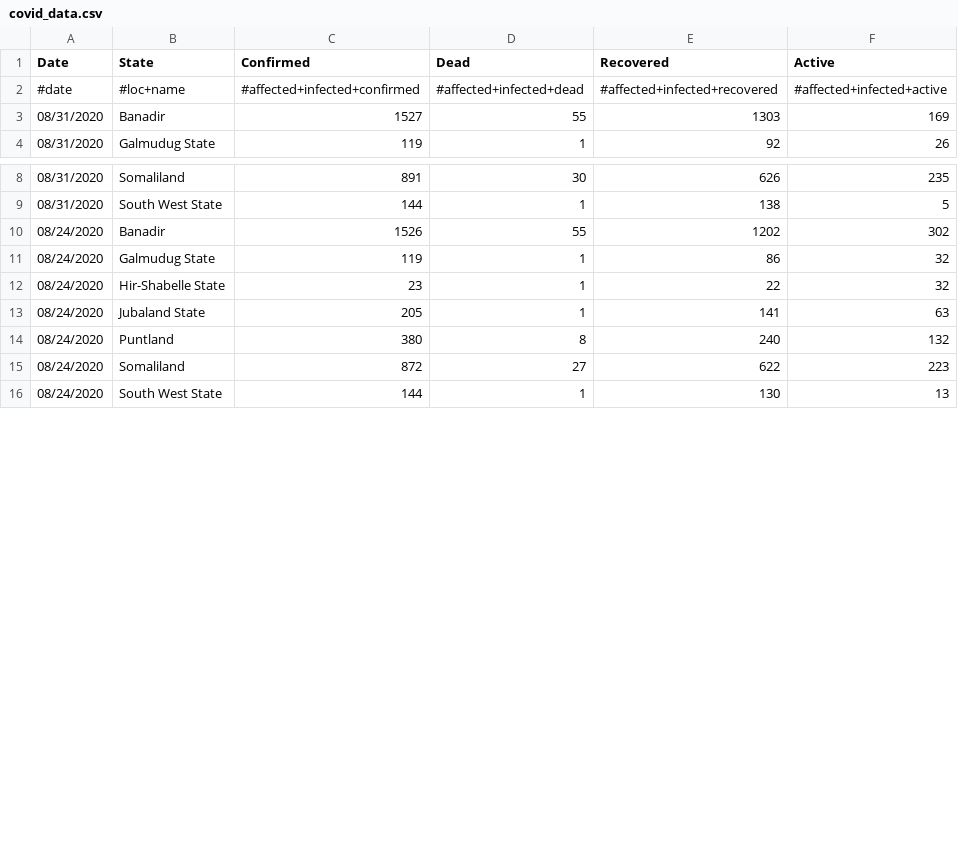
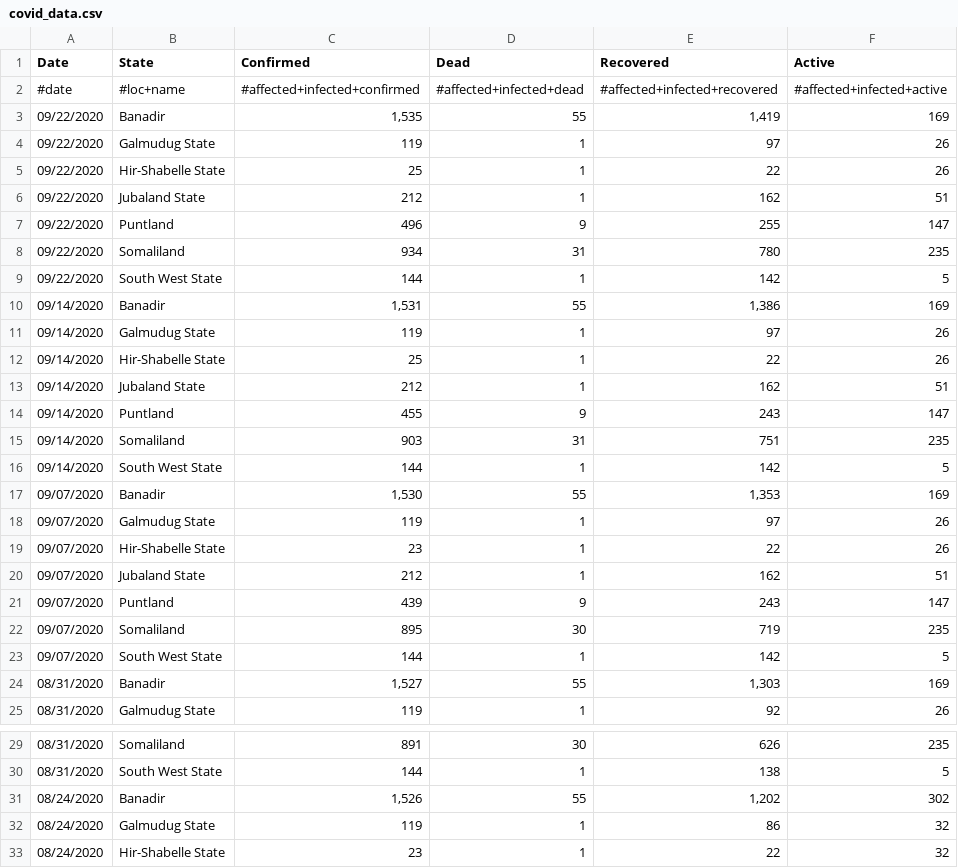
Before and after one commit to JaredJRoss/pa-COVID-model-parameterization, a CSV file: Inputs/SOM/COVID/covid_data.csv, drawn as a sheet; only a part is shown, gaps mark what is left out; the shorter side is filled out with more unchanged rows; the diff covers the shown part only.

```diff
--- a/Inputs/SOM/COVID/covid_data.csv
+++ b/Inputs/SOM/COVID/covid_data.csv
@@ -2,3 +2,24 @@ Date,State,Confirmed ,Dead,Recovered,Active
 #date,#loc+name,#affected+infected+confirmed,#affected+infected+dead,#affected+infected+recovered,#affected+infected+active
-08/31/2020,Banadir,1527,55,1303,169
+09/22/2020,Banadir,"1,535",55,"1,419",169
+09/22/2020,Galmudug State,119,1,97,26
+09/22/2020,Hir-Shabelle State,25,1,22,26
+09/22/2020,Jubaland State,212,1,162,51
+09/22/2020,Puntland,496,9,255,147
+09/22/2020,Somaliland,934,31,780,235
+09/22/2020,South West State,144,1,142,5
+09/14/2020,Banadir,"1,531",55,"1,386",169
+09/14/2020,Galmudug State,119,1,97,26
+09/14/2020,Hir-Shabelle State,25,1,22,26
+09/14/2020,Jubaland State,212,1,162,51
+09/14/2020,Puntland,455,9,243,147
+09/14/2020,Somaliland,903,31,751,235
+09/14/2020,South West State,144,1,142,5
+09/07/2020,Banadir,"1,530",55,"1,353",169
+09/07/2020,Galmudug State,119,1,97,26
+09/07/2020,Hir-Shabelle State,23,1,22,26
+09/07/2020,Jubaland State,212,1,162,51
+09/07/2020,Puntland,439,9,243,147
+09/07/2020,Somaliland,895,30,719,235
+09/07/2020,South West State,144,1,142,5
+08/31/2020,Banadir,"1,527",55,"1,303",169
 08/31/2020,Galmudug State,119,1,92,26
@@ -9,3 +30,3 @@ Date,State,Confirmed ,Dead,Recovered,Active
 08/31/2020,South West State,144,1,138,5
-08/24/2020,Banadir,1526,55,1202,302
+08/24/2020,Banadir,"1,526",55,"1,202",302
 08/24/2020,Galmudug State,119,1,86,32
```
Also changed, not shown: 47 edited cells elsewhere in this file, Inputs/SDN/COVID/covid_data.csv, Outputs/COD/COVID/COD_COVID.csv, 22 other files.
